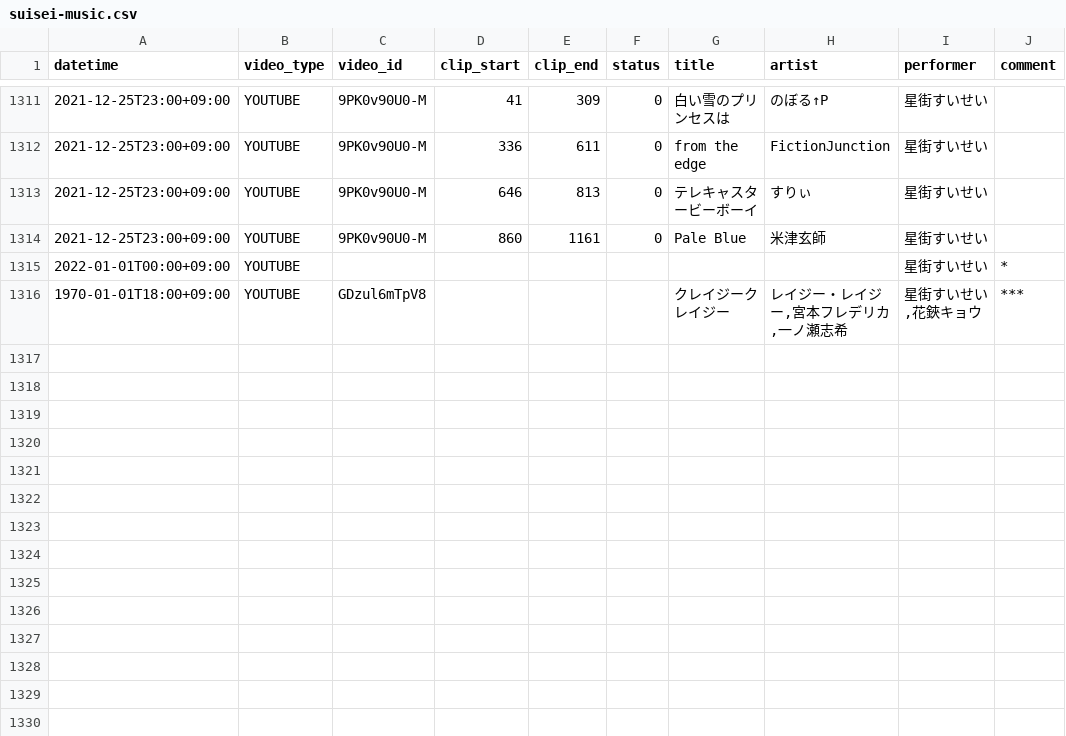
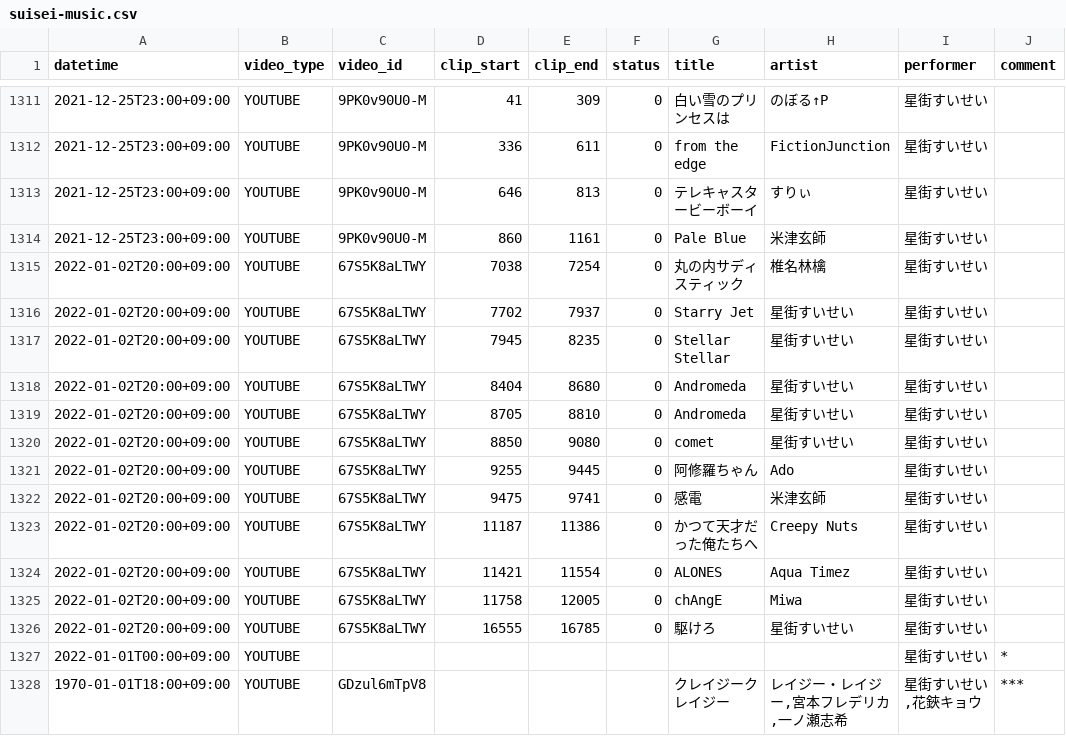
Before and after one commit to suisei-cn/suisei-music, a CSV file: suisei-music.csv, drawn as a sheet; only a part is shown, gaps mark what is left out; the diff names each change by its address in the sheet, - before the commit and + after, or states it on an @@ line.

Commit message:
2022-01-02 MarioKart

```diff
--- a/suisei-music.csv
+++ b/suisei-music.csv
+row 1315: 2022-01-02T20:00+09:00 | YOUTUBE | 67S5K8aLTWY | 7038 | 7254 | 0 | 丸の内サディスティック | 椎名林檎 | 星街すいせい
+row 1316: 2022-01-02T20:00+09:00 | YOUTUBE | 67S5K8aLTWY | 7702 | 7937 | 0 | Starry Jet | 星街すいせい | 星街すいせい
+row 1317: 2022-01-02T20:00+09:00 | YOUTUBE | 67S5K8aLTWY | 7945 | 8235 | 0 | Stellar Stellar | 星街すいせい | 星街すいせい
+row 1318: 2022-01-02T20:00+09:00 | YOUTUBE | 67S5K8aLTWY | 8404 | 8680 | 0 | Andromeda | 星街すいせい | 星街すいせい
+row 1319: 2022-01-02T20:00+09:00 | YOUTUBE | 67S5K8aLTWY | 8705 | 8810 | 0 | Andromeda | 星街すいせい | 星街すいせい
+row 1320: 2022-01-02T20:00+09:00 | YOUTUBE | 67S5K8aLTWY | 8850 | 9080 | 0 | comet | 星街すいせい | 星街すいせい
+row 1321: 2022-01-02T20:00+09:00 | YOUTUBE | 67S5K8aLTWY | 9255 | 9445 | 0 | 阿修羅ちゃん | Ado | 星街すいせい
+row 1322: 2022-01-02T20:00+09:00 | YOUTUBE | 67S5K8aLTWY | 9475 | 9741 | 0 | 感電 | 米津玄師 | 星街すいせい
+row 1323: 2022-01-02T20:00+09:00 | YOUTUBE | 67S5K8aLTWY | 11187 | 11386 | 0 | かつて天才だった俺たちへ | Creepy Nuts | 星街すいせい
+row 1324: 2022-01-02T20:00+09:00 | YOUTUBE | 67S5K8aLTWY | 11421 | 11554 | 0 | ALONES | Aqua Timez | 星街すいせい
+row 1325: 2022-01-02T20:00+09:00 | YOUTUBE | 67S5K8aLTWY | 11758 | 12005 | 0 | chAngE | Miwa | 星街すいせい
+row 1326: 2022-01-02T20:00+09:00 | YOUTUBE | 67S5K8aLTWY | 16555 | 16785 | 0 | 駆けろ | 星街すいせい | 星街すいせい
```
